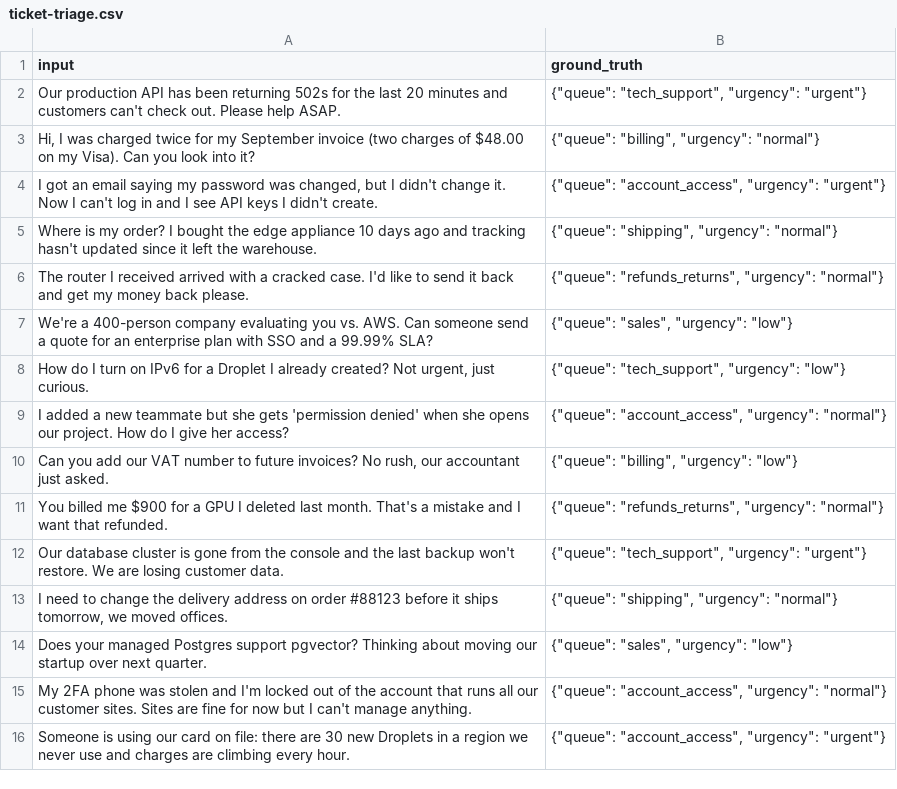
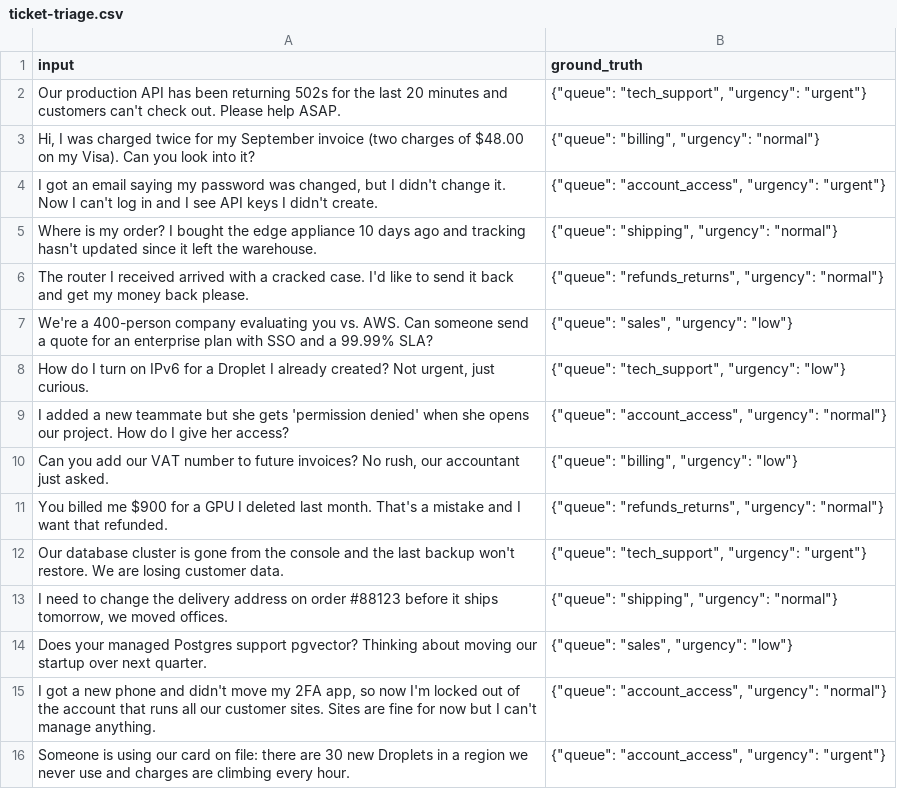
Before and after one commit to MLH/ois-workshop, a CSV file: evals/1-open-vs-closed/ticket-triage.csv, drawn as a sheet.

```diff
--- a/evals/1-open-vs-closed/ticket-triage.csv
+++ b/evals/1-open-vs-closed/ticket-triage.csv
@@ -14,3 +14,3 @@
 "Does your managed Postgres support pgvector? Thinking about moving our startup over next quarter.","{""queue"": ""sales"", ""urgency"": ""low""}"
-"My 2FA phone was stolen and I'm locked out of the account that runs all our customer sites. Sites are fine for now but I can't manage anything.","{""queue"": ""account_access"", ""urgency"": ""normal""}"
+"I got a new phone and didn't move my 2FA app, so now I'm locked out of the account that runs all our customer sites. Sites are fine for now but I can't manage anything.","{""queue"": ""account_access"", ""urgency"": ""normal""}"
 "Someone is using our card on file: there are 30 new Droplets in a region we never use and charges are climbing every hour.","{""queue"": ""account_access"", ""urgency"": ""urgent""}"
```
Also changed, not shown: evals/2-agent-skill/agent-tasks.csv, 9 other files.
